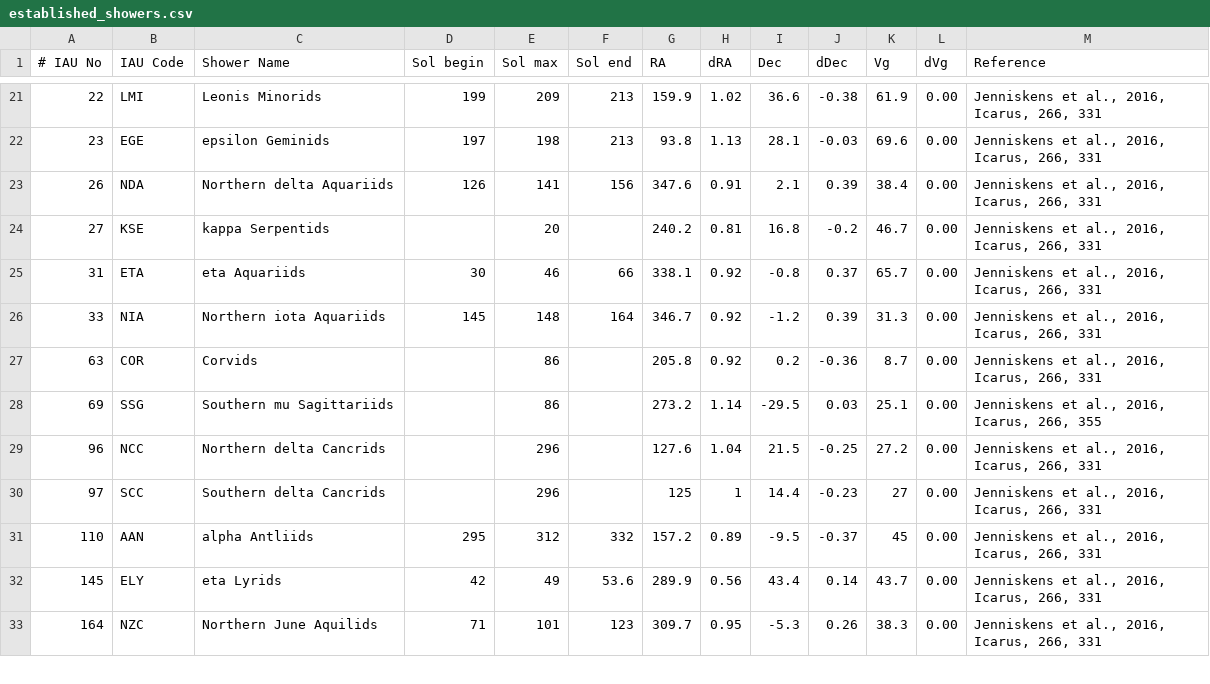
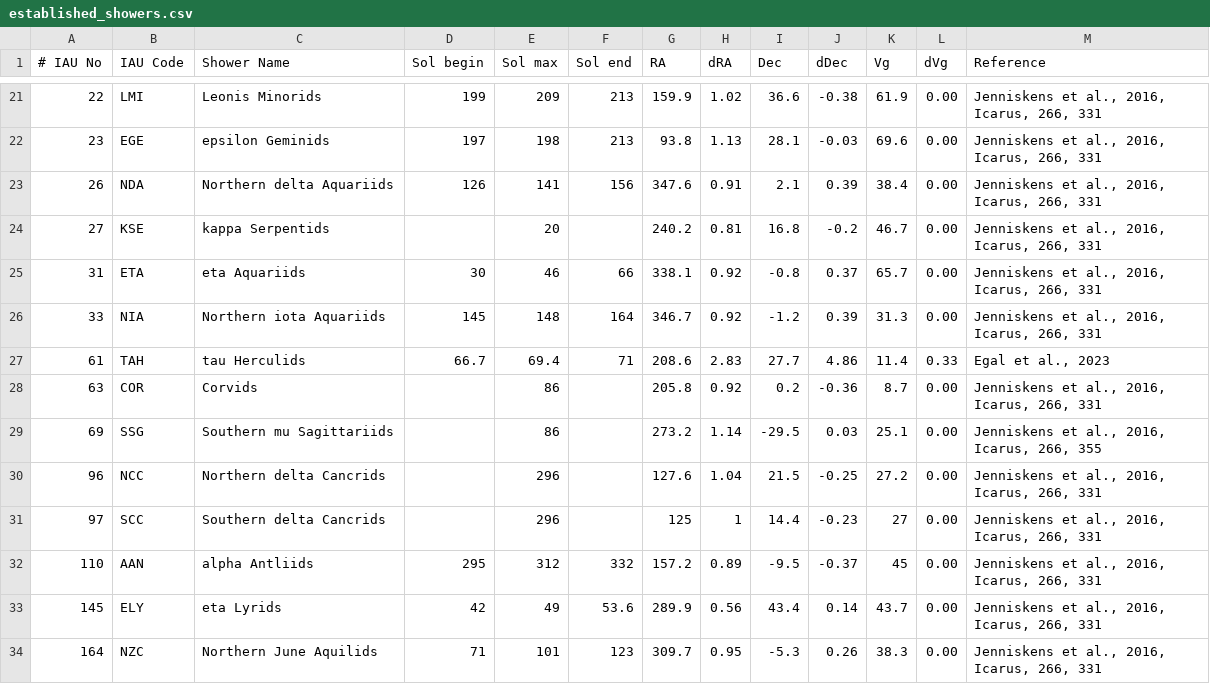
Before and after one commit to CroatianMeteorNetwork/RMS, a CSV file: share/established_showers.csv, drawn as a sheet; only a part is shown, gaps mark what is left out.

Commit message:
added tau herculids to established list

```diff
--- a/share/established_showers.csv
+++ b/share/established_showers.csv
@@ -26,2 +26,3 @@
       33|NIA     |Northern iota Aquariids    |145      |148    |164    |346.7|0.92|-1.2 | 0.39|31.3| 0.00|Jenniskens et al., 2016, Icarus, 266, 331
+      61|TAH     |tau Herculids              | 66.7    | 69.4  | 71    |208.6|2.83| 27.7| 4.86|11.4| 0.33|Egal et al., 2023
       63|COR     |Corvids                    |         | 86    |       |205.8|0.92|0.2  |-0.36|8.7 | 0.00|Jenniskens et al., 2016, Icarus, 266, 331
```
